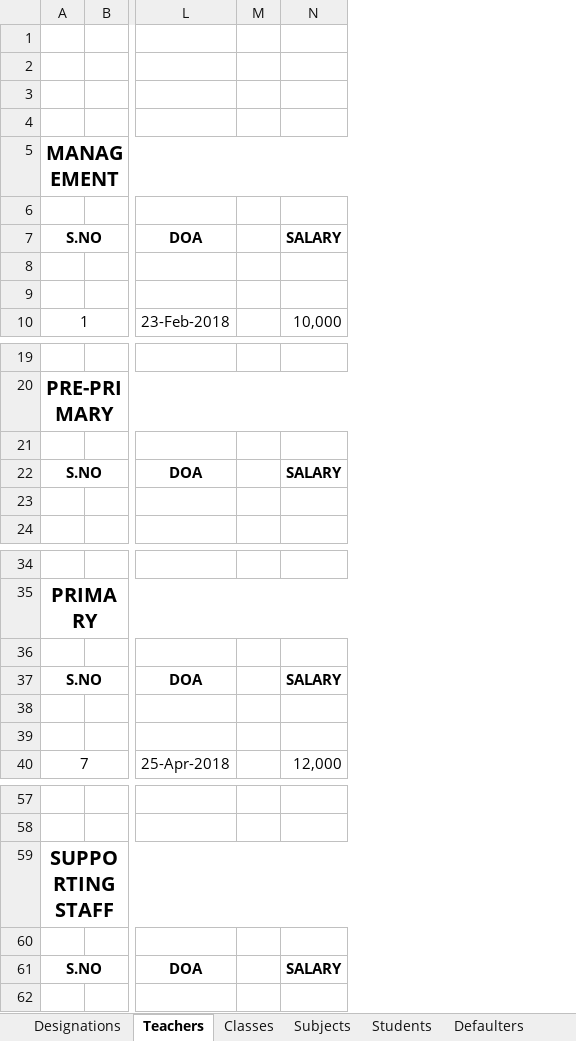
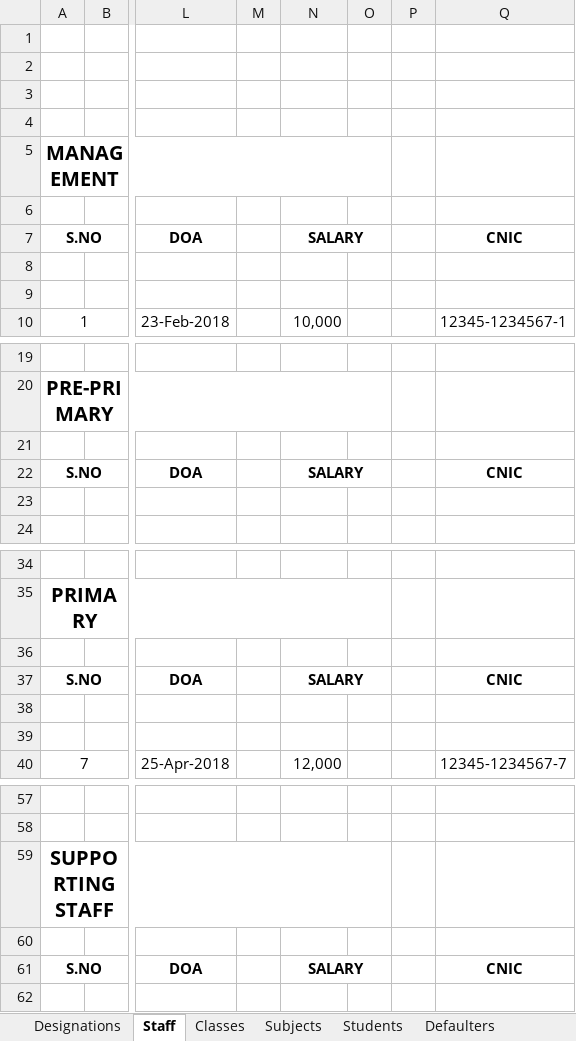
Before and after one commit to nksherani/TrainersSchoolingSystem, an Excel workbook: TrainersSchoolingSystem/App_Data/uploads/Template.xlsx, sheet Staff, drawn as a sheet; only a part is shown, gaps mark what is left out; values as stored, in another font and other column widths than the file's, no borders; charts and pictures not drawn; the diff names each change by its address in the sheet, - before the commit and + after, or states it on an @@ line.

```diff
--- a/TrainersSchoolingSystem/App_Data/uploads/Template.xlsx (sheet Staff)
+++ b/TrainersSchoolingSystem/App_Data/uploads/Template.xlsx (sheet Staff)
-sheet tab: Teachers
+sheet tab: Staff
+column O, empty
+column P, empty
+column Q, rows 7-10: CNIC |  |  | 12345-1234567-1; row 22: CNIC; rows 37-40: CNIC |  |  | 12345-1234567-7; row 61: CNIC
+N7:O7 merged
+N22:O22 merged
+N37:O37 merged
+N61:O61 merged
```
Also changed, not shown: sheet Defaulters, sheet ClassTeachers, sheet Designations, other sheet tabs, 25 other files.
